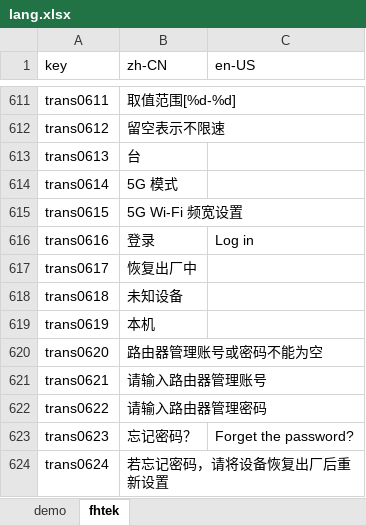
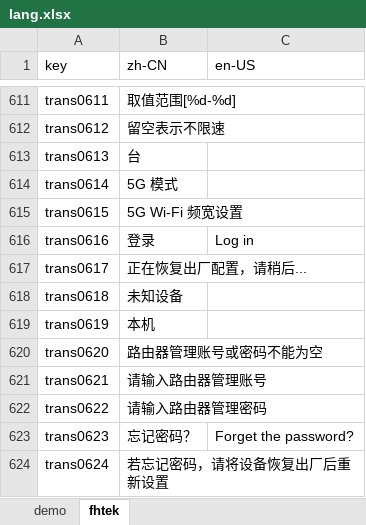
Before and after one commit to ytppp/fhtek-docs, an Excel workbook: lang.xlsx, sheet fhtek, drawn as a sheet; only a part is shown, gaps mark what is left out; values as stored, in another font and other column widths than the file's, no borders; the diff names each change by its address in the sheet, - before the commit and + after, or states it on an @@ line.

```diff
--- a/lang.xlsx (sheet fhtek)
+++ b/lang.xlsx (sheet fhtek)
-B617 (zh-CN): 恢复出厂中
+B617 (zh-CN): 正在恢复出厂配置，请稍后...
```
Also changed, not shown: 1 other file.
